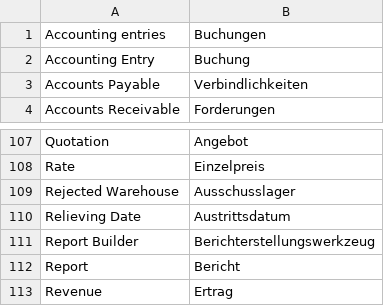
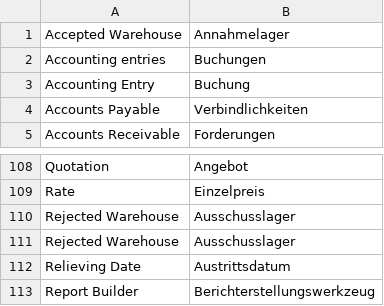
Before and after one commit to alyf-de/frappe_erpnext_glossary, a CSV file: en-de.csv, drawn as a sheet; only a part is shown, gaps mark what is left out; the shorter side is filled out with more unchanged rows.

Commit message:
feat: Accepted/Rejected Warehouse

```diff
--- a/en-de.csv
+++ b/en-de.csv
@@ -1 +1,2 @@
+Accepted Warehouse,Annahmelager
 Accounting entries,Buchungen
@@ -108,2 +109,3 @@ Quotation,Angebot
 Rate,Einzelpreis
+Rejected Warehouse,Ausschusslager
 Rejected Warehouse,Ausschusslager
```
